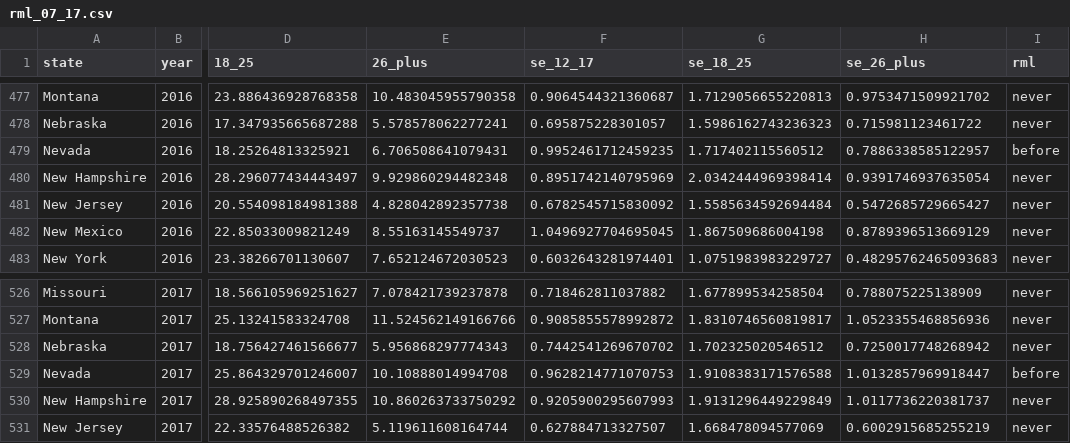
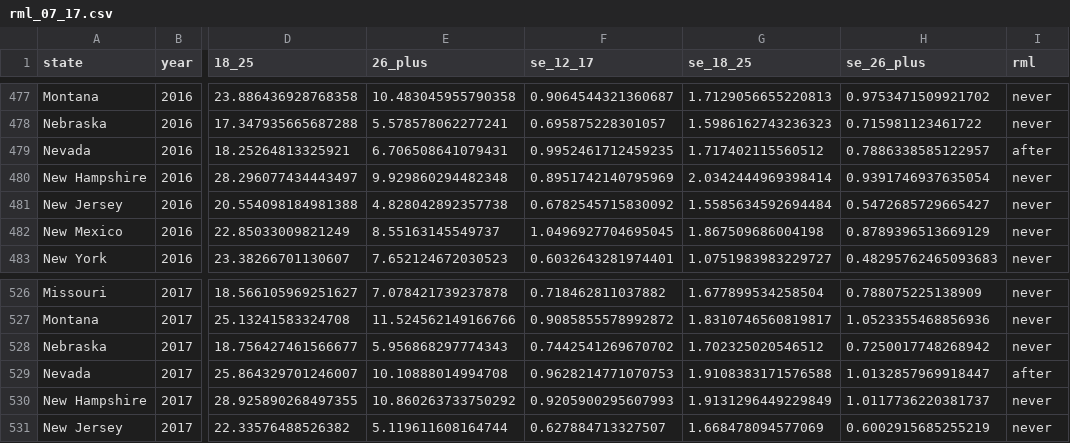
Before and after one commit to Octopushy/rml, a CSV file: data/clean/rml_07_17.csv, drawn as a sheet; only a part is shown, gaps mark what is left out; the diff names each change by its address in the sheet, - before the commit and + after, or states it on an @@ line.

Commit message:
cleaned data, updated plots, sensitivity simulation

```diff
--- a/data/clean/rml_07_17.csv
+++ b/data/clean/rml_07_17.csv
-I479 (rml): before
+I479 (rml): after
-I529 (rml): before
+I529 (rml): after
```
Also changed, not shown: 5 other files.
